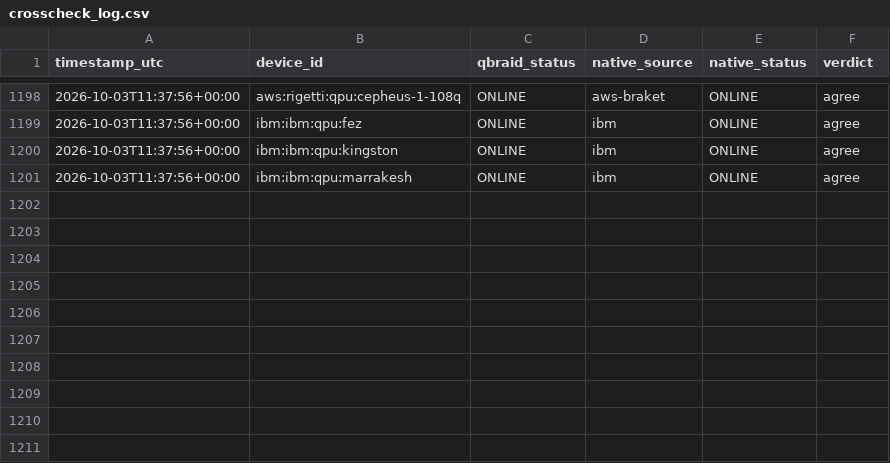
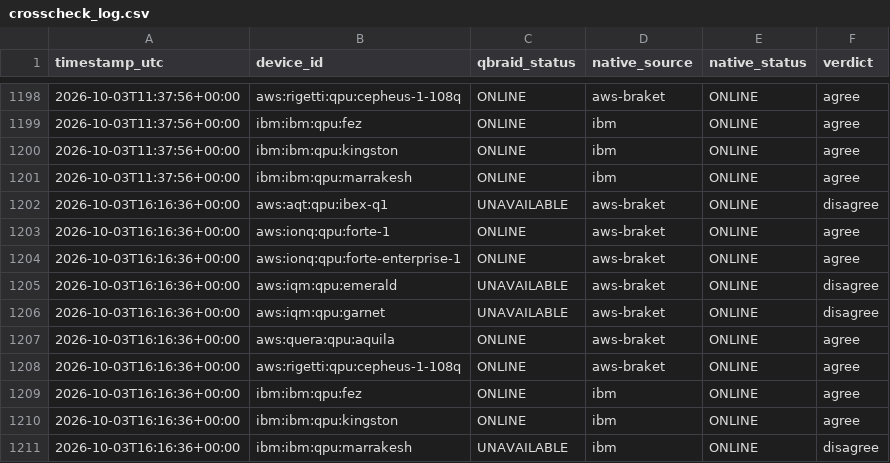
Before and after one commit to Nwest229/quantum_specs_tracker, a CSV file: data/crosscheck_log.csv, drawn as a sheet; only a part is shown, gaps mark what is left out.

```diff
--- a/data/crosscheck_log.csv
+++ b/data/crosscheck_log.csv
@@ -1201 +1201,11 @@ timestamp_utc,device_id,qbraid_status,native_source,native_status,verdict
 2026-10-03T11:37:56+00:00,ibm:ibm:qpu:marrakesh,ONLINE,ibm,ONLINE,agree
+2026-10-03T16:16:36+00:00,aws:aqt:qpu:ibex-q1,UNAVAILABLE,aws-braket,ONLINE,disagree
+2026-10-03T16:16:36+00:00,aws:ionq:qpu:forte-1,ONLINE,aws-braket,ONLINE,agree
+2026-10-03T16:16:36+00:00,aws:ionq:qpu:forte-enterprise-1,ONLINE,aws-braket,ONLINE,agree
+2026-10-03T16:16:36+00:00,aws:iqm:qpu:emerald,UNAVAILABLE,aws-braket,ONLINE,disagree
+2026-10-03T16:16:36+00:00,aws:iqm:qpu:garnet,UNAVAILABLE,aws-braket,ONLINE,disagree
+2026-10-03T16:16:36+00:00,aws:quera:qpu:aquila,ONLINE,aws-braket,ONLINE,agree
+2026-10-03T16:16:36+00:00,aws:rigetti:qpu:cepheus-1-108q,ONLINE,aws-braket,ONLINE,agree
+2026-10-03T16:16:36+00:00,ibm:ibm:qpu:fez,ONLINE,ibm,ONLINE,agree
+2026-10-03T16:16:36+00:00,ibm:ibm:qpu:kingston,ONLINE,ibm,ONLINE,agree
+2026-10-03T16:16:36+00:00,ibm:ibm:qpu:marrakesh,UNAVAILABLE,ibm,ONLINE,disagree
```
Also changed, not shown: 1 other file.
